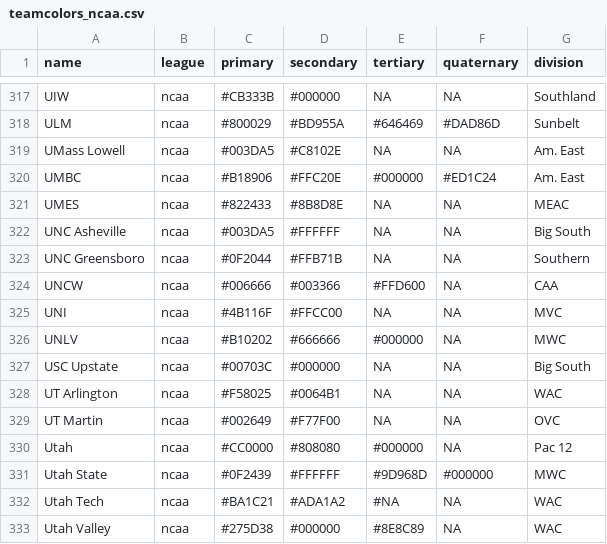
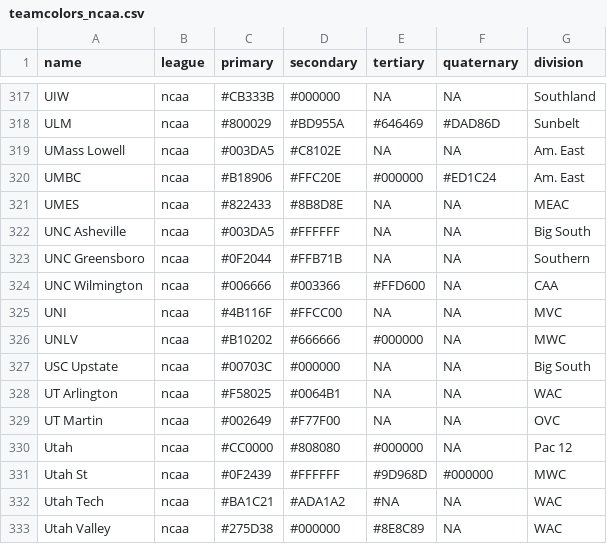
Before and after one commit to justin-hubbard/bluest_team, a CSV file: teamcolors_ncaa.csv, drawn as a sheet; only a part is shown, gaps mark what is left out; the diff covers the shown part only.

```diff
--- a/teamcolors_ncaa.csv
+++ b/teamcolors_ncaa.csv
@@ -323,3 +323,3 @@ UNC Asheville,ncaa,#003DA5,#FFFFFF,NA,NA,Big South
 UNC Greensboro,ncaa,#0F2044,#FFB71B,NA,NA,Southern
-UNCW,ncaa,#006666,#003366,#FFD600,NA,CAA
+UNC Wilmington,ncaa,#006666,#003366,#FFD600,NA,CAA
 UNI,ncaa,#4B116F,#FFCC00,NA,NA,MVC
@@ -330,3 +330,3 @@ UT Martin,ncaa,#002649,#F77F00,NA,NA,OVC
 Utah,ncaa,#CC0000,#808080,#000000,NA,Pac 12
-Utah State,ncaa,#0F2439,#FFFFFF,#9D968D,#000000,MWC
+Utah St,ncaa,#0F2439,#FFFFFF,#9D968D,#000000,MWC
 Utah Tech,ncaa,#BA1C21,#ADA1A2,#NA,NA,WAC
```
Also changed, not shown: 5 edited cells elsewhere in this file, 2 other files.
